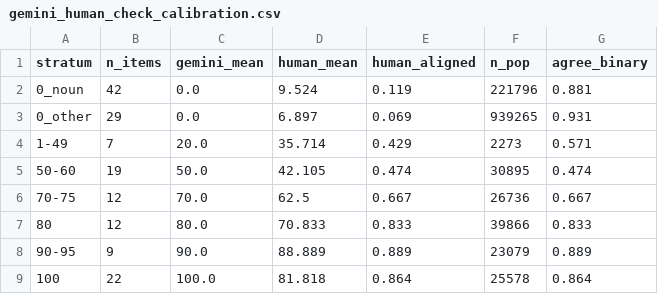
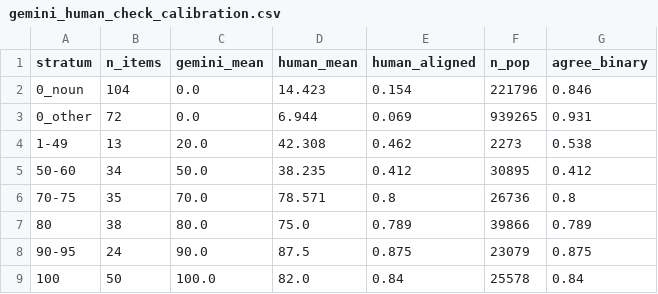
Before and after one commit to mcfrank/vlm-headcam, a CSV file: results/gemini_human_check_calibration.csv, drawn as a sheet.

```diff
--- a/results/gemini_human_check_calibration.csv
+++ b/results/gemini_human_check_calibration.csv
@@ -1,9 +1,9 @@
 stratum,n_items,gemini_mean,human_mean,human_aligned,n_pop,agree_binary
-0_noun,42,0.0,9.524,0.119,221796,0.881
-0_other,29,0.0,6.897,0.069,939265,0.931
-1-49,7,20.0,35.714,0.429,2273,0.571
-50-60,19,50.0,42.105,0.474,30895,0.474
-70-75,12,70.0,62.5,0.667,26736,0.667
-80,12,80.0,70.833,0.833,39866,0.833
-90-95,9,90.0,88.889,0.889,23079,0.889
-100,22,100.0,81.818,0.864,25578,0.864
+0_noun,104,0.0,14.423,0.154,221796,0.846
+0_other,72,0.0,6.944,0.069,939265,0.931
+1-49,13,20.0,42.308,0.462,2273,0.538
+50-60,34,50.0,38.235,0.412,30895,0.412
+70-75,35,70.0,78.571,0.8,26736,0.8
+80,38,80.0,75.0,0.789,39866,0.789
+90-95,24,90.0,87.5,0.875,23079,0.875
+100,50,100.0,82.0,0.84,25578,0.84
```
Also changed, not shown: results/gemini_human_check.csv, results/gemini_human_check_threshold.csv, 1 other file.
